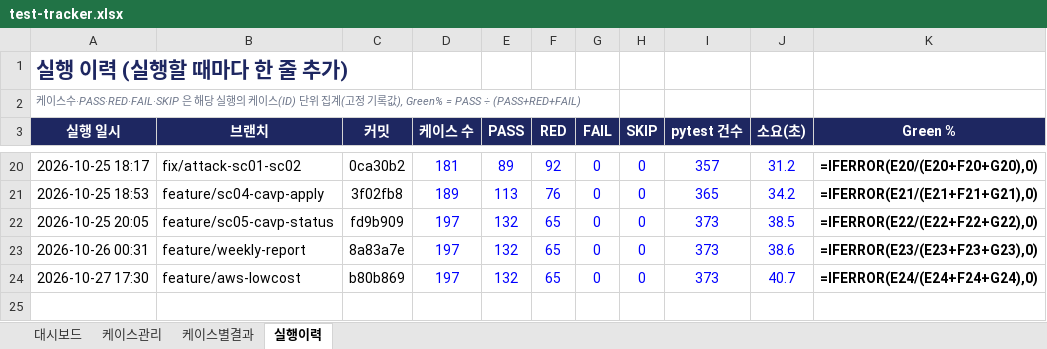
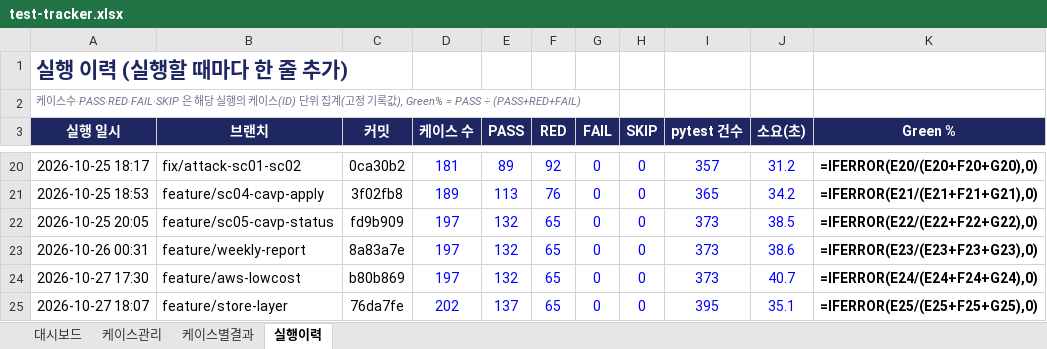
Before and after one commit to NotZZu/WebFrameworkProject, an Excel workbook: assets/tracker/test-tracker.xlsx, sheet 실행이력, drawn as a sheet; only a part is shown, gaps mark what is left out; values as stored, in another font and other column widths than the file's, no borders; formulas without a stored value are shown as written; conditional formats not drawn; the diff names each change by its address in the sheet, - before the commit and + after, or states it on an @@ line.

```diff
--- a/assets/tracker/test-tracker.xlsx (sheet 실행이력)
+++ b/assets/tracker/test-tracker.xlsx (sheet 실행이력)
+row 25: 2026-10-27 18:07 | feature/store-layer | 76da7fe | 202 | 137 | 65 | 0 | 0 | 395 | 35.1 | =IFERROR(E25/(E25+F25+G25),0)
```
Also changed, not shown: sheet 케이스별결과, sheet 케이스관리, charts or pictures, webservice/tracker/테스트관리.xlsx, 1 other file.
